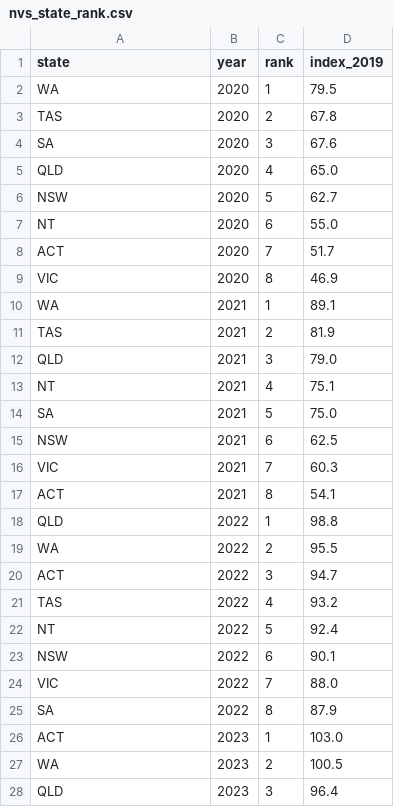
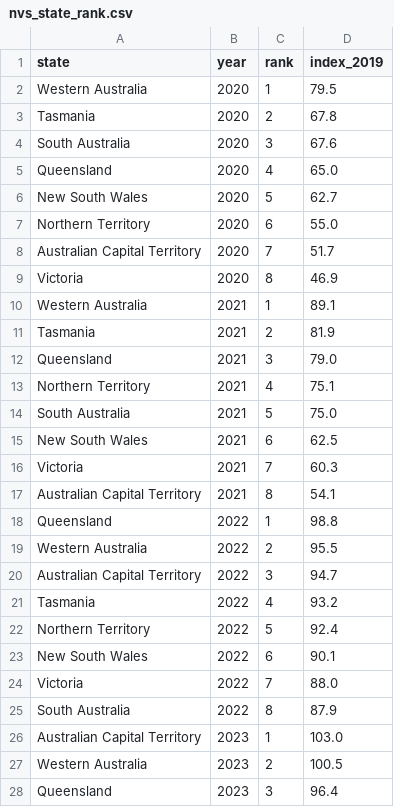
Before and after one commit to ennqifoo/fit3179-nature-tourism, a CSV file: data/nvs_state_rank.csv, drawn as a sheet; only a part is shown; the diff covers the shown part only.

```diff
--- a/data/nvs_state_rank.csv
+++ b/data/nvs_state_rank.csv
@@ -1,28 +1,28 @@
 state,year,rank,index_2019
-WA,2020,1,79.5
-TAS,2020,2,67.8
-SA,2020,3,67.6
-QLD,2020,4,65.0
-NSW,2020,5,62.7
-NT,2020,6,55.0
-ACT,2020,7,51.7
-VIC,2020,8,46.9
-WA,2021,1,89.1
-TAS,2021,2,81.9
-QLD,2021,3,79.0
-NT,2021,4,75.1
-SA,2021,5,75.0
-NSW,2021,6,62.5
-VIC,2021,7,60.3
-ACT,2021,8,54.1
-QLD,2022,1,98.8
-WA,2022,2,95.5
-ACT,2022,3,94.7
-TAS,2022,4,93.2
-NT,2022,5,92.4
-NSW,2022,6,90.1
-VIC,2022,7,88.0
-SA,2022,8,87.9
-ACT,2023,1,103.0
-WA,2023,2,100.5
-QLD,2023,3,96.4
+Western Australia,2020,1,79.5
+Tasmania,2020,2,67.8
+South Australia,2020,3,67.6
+Queensland,2020,4,65.0
+New South Wales,2020,5,62.7
+Northern Territory,2020,6,55.0
+Australian Capital Territory,2020,7,51.7
+Victoria,2020,8,46.9
+Western Australia,2021,1,89.1
+Tasmania,2021,2,81.9
+Queensland,2021,3,79.0
+Northern Territory,2021,4,75.1
+South Australia,2021,5,75.0
+New South Wales,2021,6,62.5
+Victoria,2021,7,60.3
+Australian Capital Territory,2021,8,54.1
+Queensland,2022,1,98.8
+Western Australia,2022,2,95.5
+Australian Capital Territory,2022,3,94.7
+Tasmania,2022,4,93.2
+Northern Territory,2022,5,92.4
+New South Wales,2022,6,90.1
+Victoria,2022,7,88.0
+South Australia,2022,8,87.9
+Australian Capital Territory,2023,1,103.0
+Western Australia,2023,2,100.5
+Queensland,2023,3,96.4
```
Also changed, not shown: 13 edited cells elsewhere in this file, data/dots_quarter_trips.csv, data/dots_spend_per_trip.csv, 26 other files.
